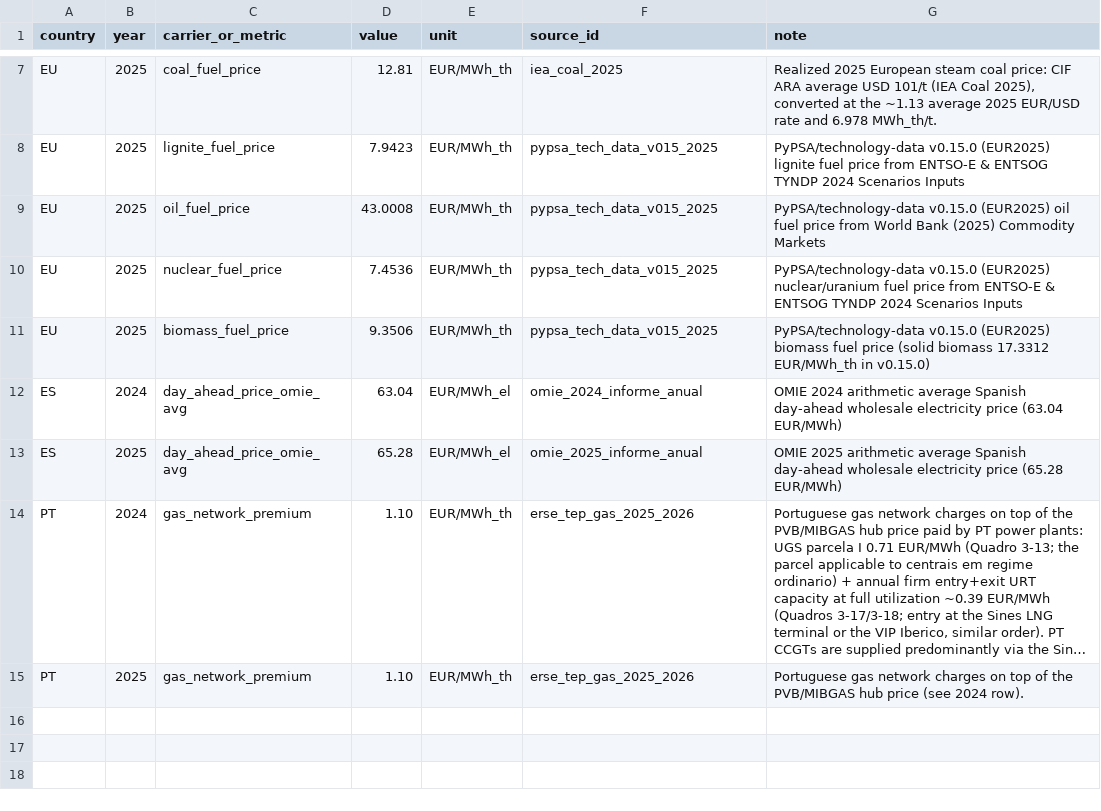
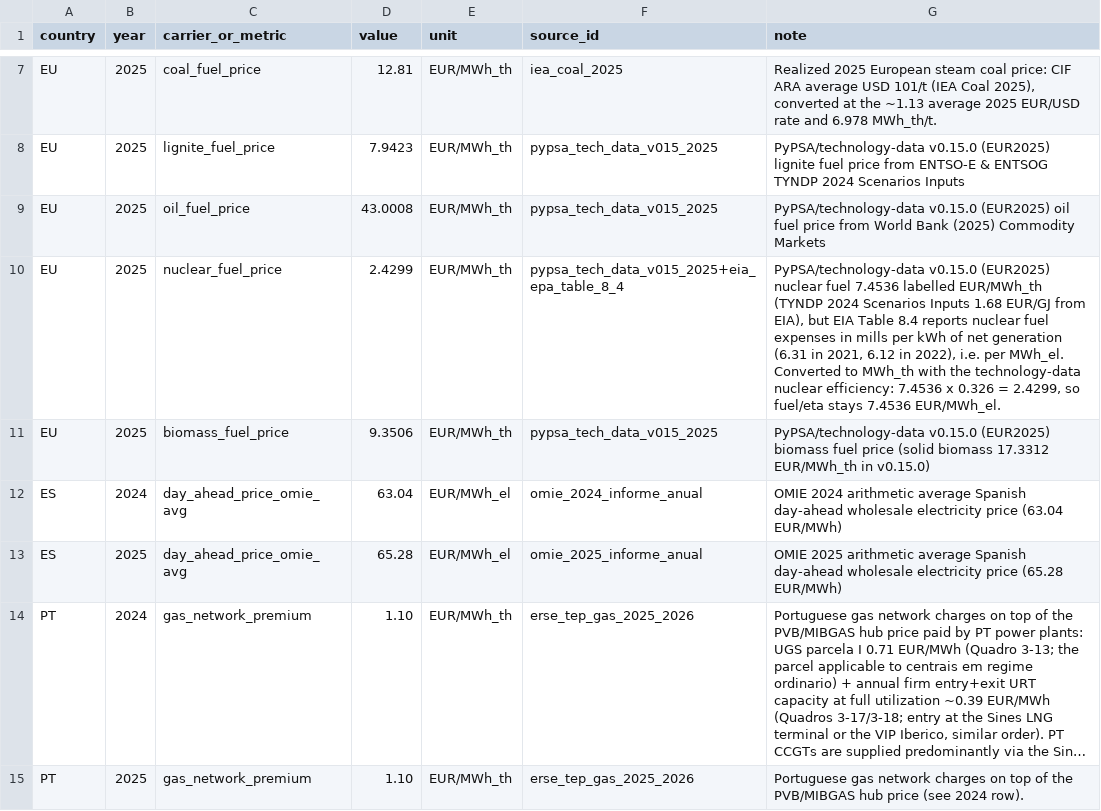
Before and after one commit to pypsalabs/spain-datacenter-decree, a CSV file: data/custom/prices.csv, drawn as a sheet; only a part is shown, gaps mark what is left out; long unchanged cells end in ….

Commit message:
Fix nuclear fuel price unit: technology-data figure is per MWh_el (EIA Table 8.4), rerun results

```diff
--- a/data/custom/prices.csv
+++ b/data/custom/prices.csv
@@ -9,3 +9,3 @@ EU,2025,lignite_fuel_price,7.9423,EUR/MWh_th,pypsa_tech_data_v015_2025,PyPSA/tec
 EU,2025,oil_fuel_price,43.0008,EUR/MWh_th,pypsa_tech_data_v015_2025,PyPSA/technology-data v0.15.0 (EUR2025) oil fuel price from World Bank (2025) Commodity Markets
-EU,2025,nuclear_fuel_price,7.4536,EUR/MWh_th,pypsa_tech_data_v015_2025,PyPSA/technology-data v0.15.0 (EUR2025) nuclear/uranium fuel price from ENTSO-E & ENTSOG TYNDP 2024 Scenarios Inputs
+EU,2025,nuclear_fuel_price,2.4299,EUR/MWh_th,pypsa_tech_data_v015_2025+eia_epa_table_8_4,"PyPSA/technology-data v0.15.0 (EUR2025) nuclear fuel 7.4536 labelled EUR/MWh_th (TYNDP 2024 Scenarios Inputs 1.68 EUR/GJ from EIA), but EIA Table 8.4 reports nuclear fuel expenses in mills per kWh of net generation (6.31 in 2021, 6.12 in 2022), i.e. per MWh_el. Converted to MWh_th with the technology-data nuclear efficiency: 7.4536 x 0.326 = 2.4299, so fuel/eta stays 7.4536 EUR/MWh_el."
 EU,2025,biomass_fuel_price,9.3506,EUR/MWh_th,pypsa_tech_data_v015_2025,PyPSA/technology-data v0.15.0 (EUR2025) biomass fuel price (solid biomass 17.3312 EUR/MWh_th in v0.15.0)
```
Also changed, not shown: results/validation/validation_patched.csv, 3 other files.
